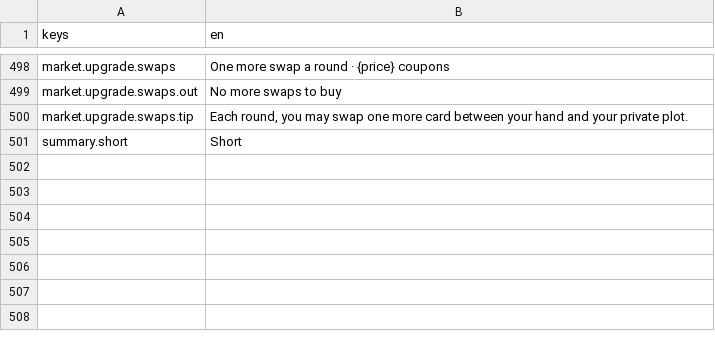
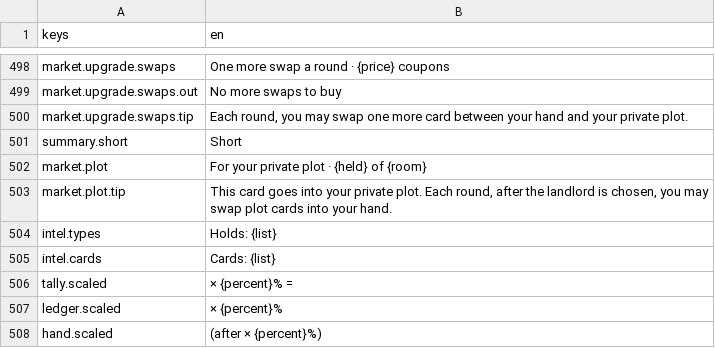
Before and after one commit to georgejieh/Commons, a CSV file: data/strings/strings.csv, drawn as a sheet; only a part is shown, gaps mark what is left out; the diff names each change by its address in the sheet, - before the commit and + after, or states it on an @@ line.

```diff
--- a/data/strings/strings.csv
+++ b/data/strings/strings.csv
+row 502: market.plot | For your private plot · {held} of {room}
+row 503: market.plot.tip | This card goes into your private plot. Each round, after the landlord is chosen, you may swap plot cards into your hand.
+row 504: intel.types | Holds: {list}
+row 505: intel.cards | Cards: {list}
+row 506: tally.scaled | × {percent}% =
+row 507: ledger.scaled | × {percent}%
+row 508: hand.scaled | (after × {percent}%)
```
Also changed, not shown: 45 other files.
